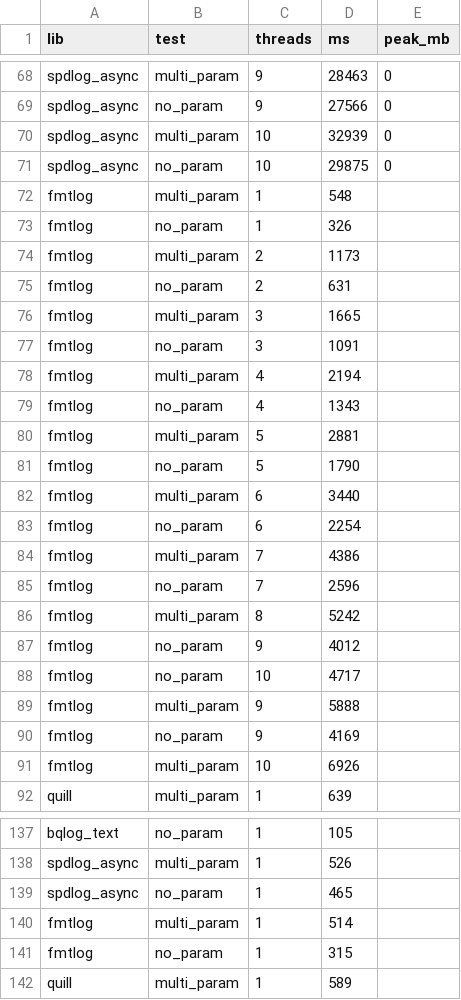
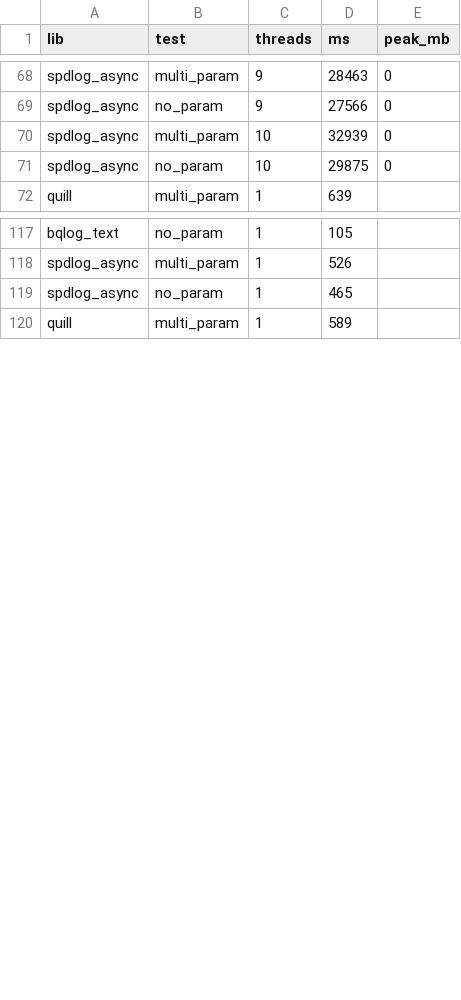
Before and after one commit to Tencent/BqLog, a CSV file: benchmark/cross/run/results.csv, drawn as a sheet; only a part is shown, gaps mark what is left out; the diff covers the shown part only.

Commit message:
benchmark: fix fmtlog drain race (tail loss ~0.76%), re-run, add entry-count verification

```diff
--- a/benchmark/cross/run/results.csv
+++ b/benchmark/cross/run/results.csv
@@ -71,22 +71,2 @@ spdlog_async,multi_param,10,32939,0
 spdlog_async,no_param,10,29875,0
-fmtlog,multi_param,1,548,
-fmtlog,no_param,1,326,
-fmtlog,multi_param,2,1173,
-fmtlog,no_param,2,631,
-fmtlog,multi_param,3,1665,
-fmtlog,no_param,3,1091,
-fmtlog,multi_param,4,2194,
-fmtlog,no_param,4,1343,
-fmtlog,multi_param,5,2881,
-fmtlog,no_param,5,1790,
-fmtlog,multi_param,6,3440,
-fmtlog,no_param,6,2254,
-fmtlog,multi_param,7,4386,
-fmtlog,no_param,7,2596,
-fmtlog,multi_param,8,5242,
-fmtlog,no_param,9,4012,
-fmtlog,no_param,10,4717,
-fmtlog,multi_param,9,5888,
-fmtlog,no_param,9,4169,
-fmtlog,multi_param,10,6926,
 quill,multi_param,1,639,
@@ -139,4 +119,2 @@ spdlog_async,multi_param,1,526,
 spdlog_async,no_param,1,465,
-fmtlog,multi_param,1,514,
-fmtlog,no_param,1,315,
 quill,multi_param,1,589,
```
Also changed, not shown: 20 added rows elsewhere in this file, 4 other files.
